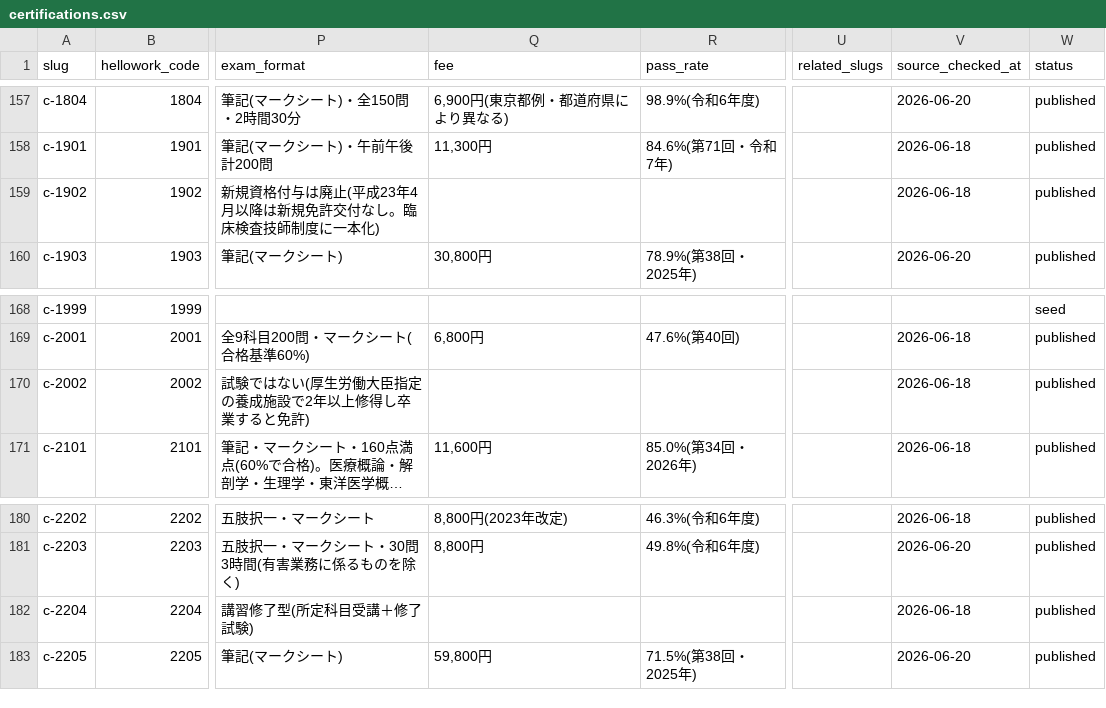
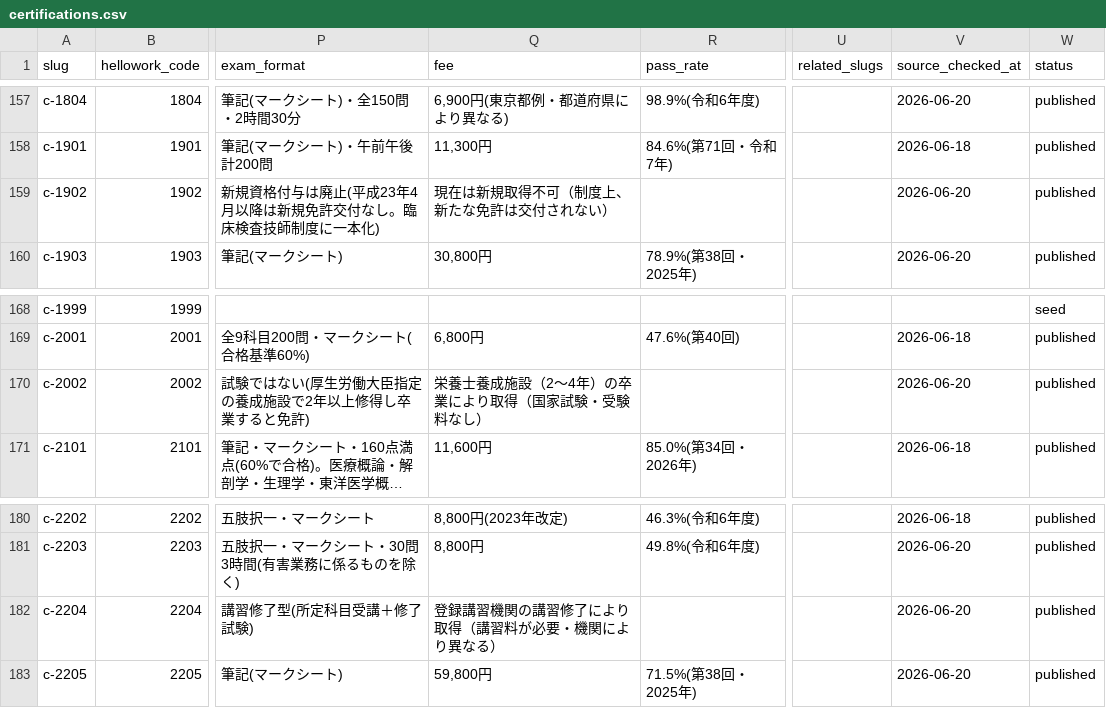
Before and after one commit to takkenshiken2026-sudo/shikaku-master, a CSV file: data/certifications.csv, drawn as a sheet; only a part is shown, gaps mark what is left out; long unchanged cells end in …; the diff covers the shown part only; the diff names each change by its address in the sheet, - before the commit and + after, or states it on an @@ line.

```diff
--- a/data/certifications.csv
+++ b/data/certifications.csv
-Q159 (fee): (empty)
+Q159 (fee): 現在は新規取得不可（制度上、新たな免許は交付されない）
-V159 (source_checked_at): 2026-06-18
+V159 (source_checked_at): 2026-06-20
-Q170 (fee): (empty)
+Q170 (fee): 栄養士養成施設（2〜4年）の卒業により取得（国家試験・受験料なし）
-V170 (source_checked_at): 2026-06-18
+V170 (source_checked_at): 2026-06-20
-Q182 (fee): (empty)
+Q182 (fee): 登録講習機関の講習修了により取得（講習料が必要・機関により異なる）
-V182 (source_checked_at): 2026-06-18
+V182 (source_checked_at): 2026-06-20
```
Also changed, not shown: 32 edited cells elsewhere in this file, data/overrides.csv, 30 other files.
